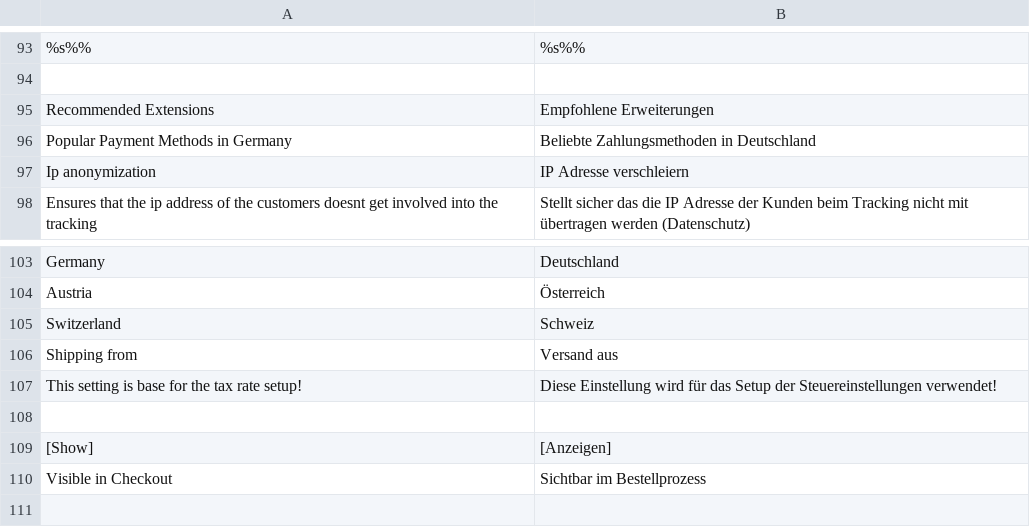
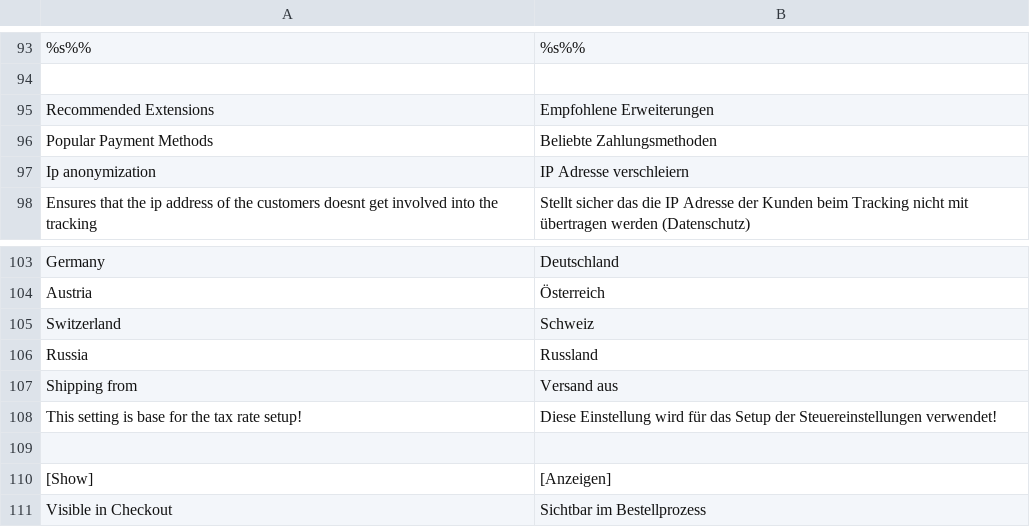
Before and after one commit to firegento/firegento-magesetup, a CSV file: src/app/locale/de_DE/FireGento_MageSetup.csv, drawn as a sheet; only a part is shown, gaps mark what is left out; the shorter side is filled out with more unchanged rows.

```diff
--- a/src/app/locale/de_DE/FireGento_MageSetup.csv
+++ b/src/app/locale/de_DE/FireGento_MageSetup.csv
@@ -95,3 +95,3 @@
 "Recommended Extensions","Empfohlene Erweiterungen"
-"Popular Payment Methods in Germany","Beliebte Zahlungsmethoden in Deutschland"
+"Popular Payment Methods","Beliebte Zahlungsmethoden"
 "Ip anonymization", "IP Adresse verschleiern"
@@ -105,2 +105,3 @@
 "Switzerland","Schweiz"
+"Russia","Russland"
 "Shipping from","Versand aus"
```
Also changed, not shown: src/app/locale/en_US/FireGento_MageSetup.csv, src/app/locale/ru_RU/FireGento_MageSetup.csv, 9 other files.
